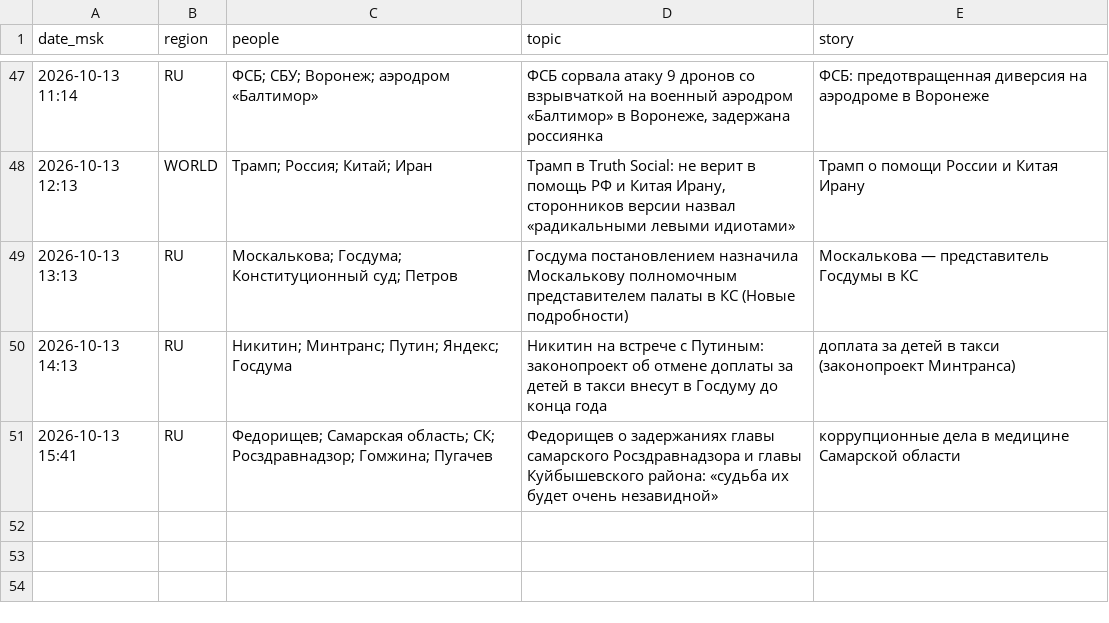
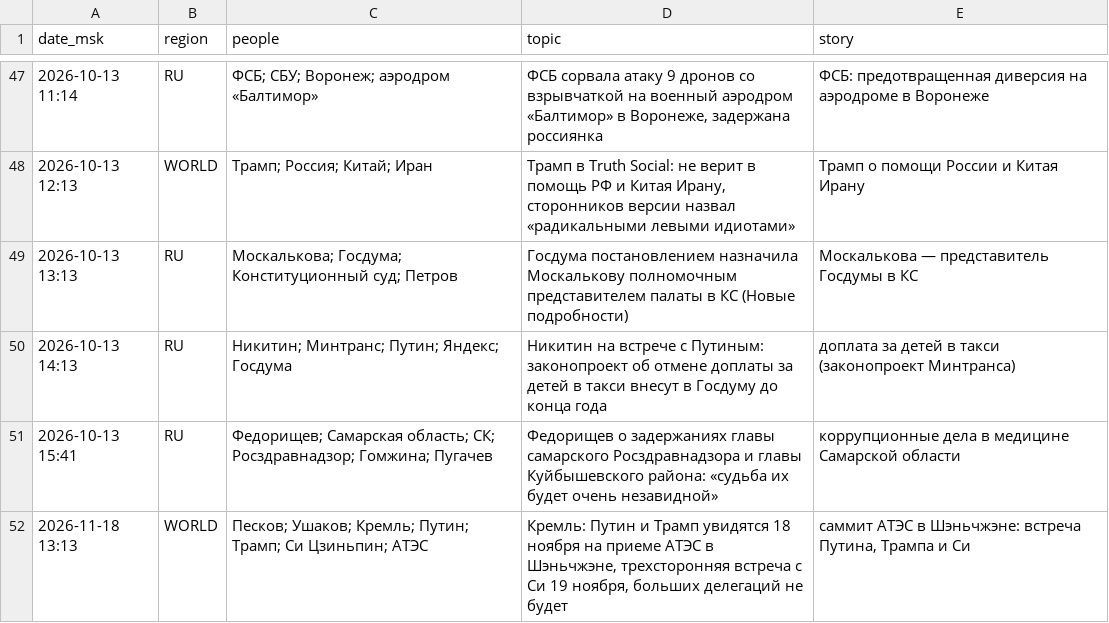
Before and after one commit to Hostin2131/zakulisye-covers, a TSV file: kv/published.tsv, drawn as a sheet; only a part is shown, gaps mark what is left out.

```diff
--- a/kv/published.tsv
+++ b/kv/published.tsv
@@ -51 +51,2 @@ date_msk	region	people	topic	story
 2026-10-13 15:41	RU	Федорищев; Самарская область; СК; Росздравнадзор; Гомжина; Пугачев	Федорищев о задержаниях главы самарского Росздравнадзора и главы Куйбышевского района: «судьба их будет очень незавидной»	коррупционные дела в медицине Самарской области
+2026-11-18 13:13	WORLD	Песков; Ушаков; Кремль; Путин; Трамп; Си Цзиньпин; АТЭС	Кремль: Путин и Трамп увидятся 18 ноября на приеме АТЭС в Шэньчжэне, трехсторонняя встреча с Си 19 ноября, больших делегаций не будет	саммит АТЭС в Шэньчжэне: встреча Путина, Трампа и Си
```
Also changed, not shown: 1 other file.
